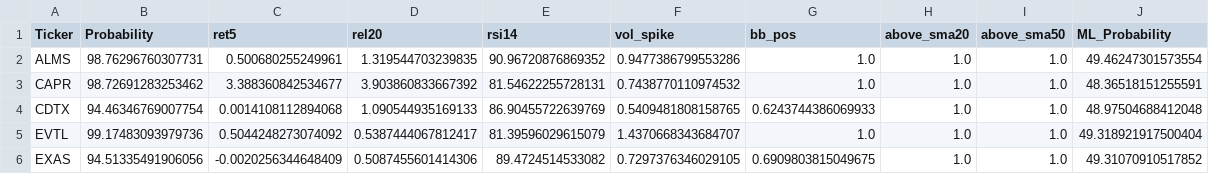
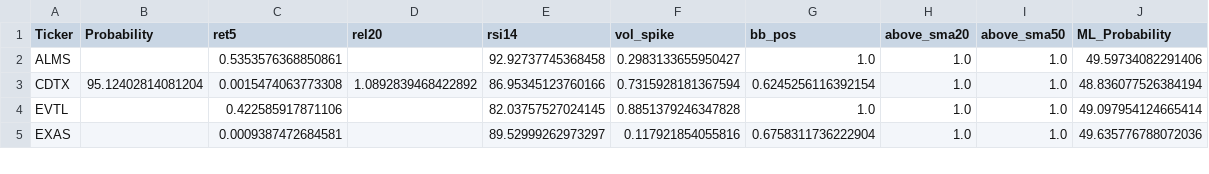
Before and after one commit to mox0716/Swing_Auto_Hybrid, a CSV file: out/08_overbought.csv, drawn as a sheet; only a part is shown; the diff covers the shown part only.

```diff
--- a/out/08_overbought.csv
+++ b/out/08_overbought.csv
@@ -1,6 +1,5 @@
 Ticker,Probability,ret5,rel20,rsi14,vol_spike,bb_pos,above_sma20,above_sma50,ML_Probability
-ALMS,98.76296760307731,0.500680255249961,1.319544703239835,90.96720876869352,0.9477386799553286,1.0,1.0,1.0,49.46247301573554
-CAPR,98.72691283253462,3.388360842534677,3.903860833667392,81.54622255728131,0.7438770110974532,1.0,1.0,1.0,48.36518151255591
-CDTX,94.46346769007754,0.0014108112894068,1.090544935169133,86.90455722639769,0.5409481808158765,0.6243744386069933,1.0,1.0,48.97504688412048
-EVTL,99.17483093979736,0.5044248273074092,0.5387444067812417,81.39596029615079,1.4370668343684707,1.0,1.0,1.0,49.318921917500404
-EXAS,94.51335491906056,-0.0020256344648409,0.5087455601414306,89.4724514533082,0.7297376346029105,0.6909803815049675,1.0,1.0,49.31070910517852
+ALMS,,0.5353576368850861,,92.92737745368458,0.2983133655950427,1.0,1.0,1.0,49.59734082291406
+CDTX,95.12402814081204,0.0015474063773308,1.0892839468422892,86.95345123760166,0.7315928181367594,0.6245256116392154,1.0,1.0,48.836077526384194
+EVTL,,0.422585917871106,,82.03757527024145,0.8851379246347828,1.0,1.0,1.0,49.097954124665414
+EXAS,,0.0009387472684581,,89.52999262973297,0.117921854055816,0.6758311736222904,1.0,1.0,49.635776788072036
```
Also changed, not shown: 4 added rows, 4 removed rows and 45 edited cells elsewhere in this file, out/03_unusual_volume_liquid.csv, out/07_gap_watch_liquid.csv, 1 other file.
